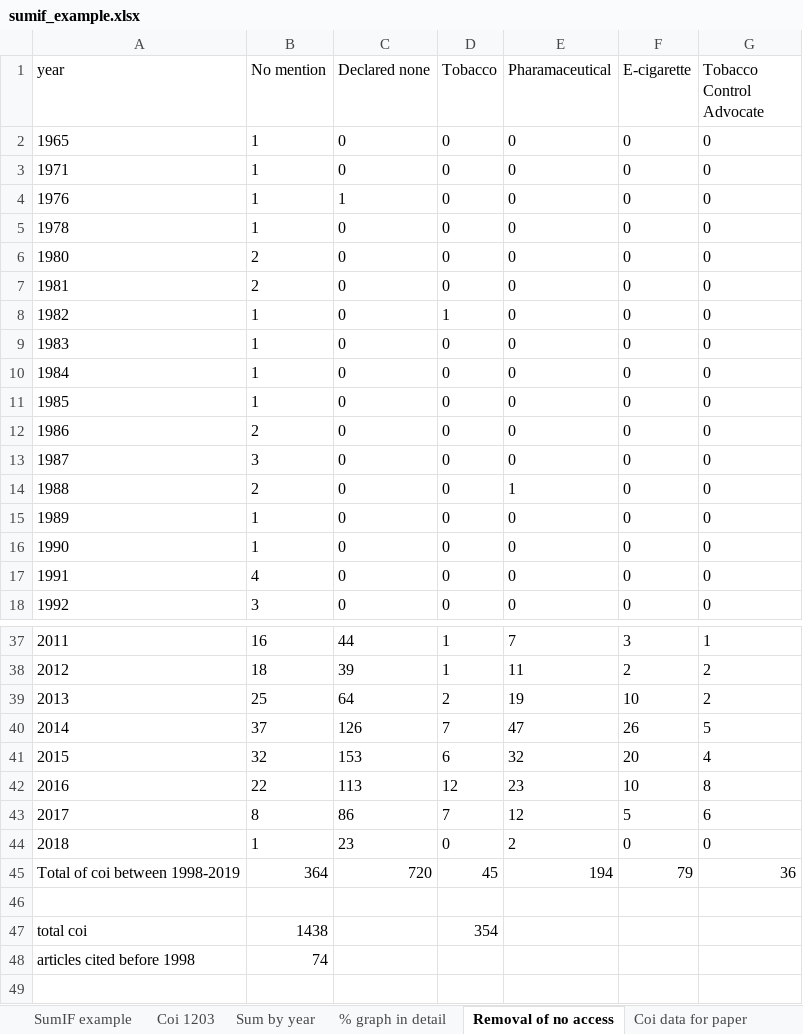
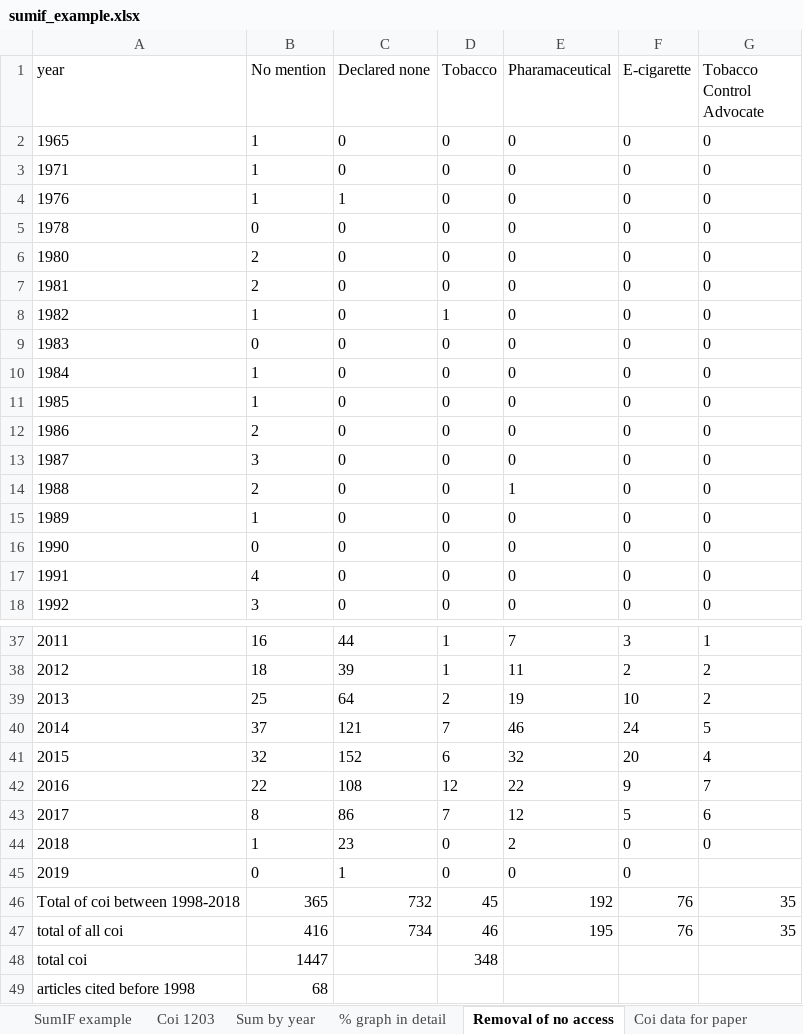
Before and after one commit to marissasmith8/Citation-Network-Analysis, an Excel workbook: data/sumif_example.xlsx, sheet Removal of no access, drawn as a sheet; only a part is shown, gaps mark what is left out; values as stored, in another font and other column widths than the file's, no borders; charts and pictures not drawn; removed rows and columns are numbered as before the commit, all else as after; the diff names each change by its address in the sheet, - before the commit and + after, or states it on an @@ line.

```diff
--- a/data/sumif_example.xlsx (sheet Removal of no access)
+++ b/data/sumif_example.xlsx (sheet Removal of no access)
-B5 (No mention): 1
+B5 (No mention): 0
-B9 (No mention): 1
+B9 (No mention): 0
-B16 (No mention): 1
+B16 (No mention): 0
-C40 (Declared none): 126
+C40 (Declared none): 121
-E40 (Pharamaceutical): 47
+E40 (Pharamaceutical): 46
-F40 (E-cigarette): 26
+F40 (E-cigarette): 24
-C41 (Declared none): 153
+C41 (Declared none): 152
-C42 (Declared none): 113
+C42 (Declared none): 108
-E42 (Pharamaceutical): 23
+E42 (Pharamaceutical): 22
-F42 (E-cigarette): 10
+F42 (E-cigarette): 9
-G42 (Tobacco Control Advocate): 8
+G42 (Tobacco Control Advocate): 7
-row 45: Total of coi between 1998-2019 | 364 | 720 | 45 | 194 | 79 | 36
-row 45: (empty)
+row 45: 2019 | 0 | 1 | 0 | 0 | 0
+row 46: Total of coi between 1998-2018 | 365 | 732 | 45 | 192 | 76 | 35
+row 47: total of all coi | 416 | 734 | 46 | 195 | 76 | 35
-B48 (No mention): 1438
+B48 (No mention): 1447
-D48 (Tobacco): 354
+D48 (Tobacco): 348
-B49 (No mention): 74
+B49 (No mention): 68
```
Also changed, not shown: sheet Coi 1203, sheet SumIF example, sheet Summary table, sheet Sum by year, sheet Coi data for paper, other sheet tabs, formulas that keep their value, hidden cells, charts or pictures, 1 other file.
